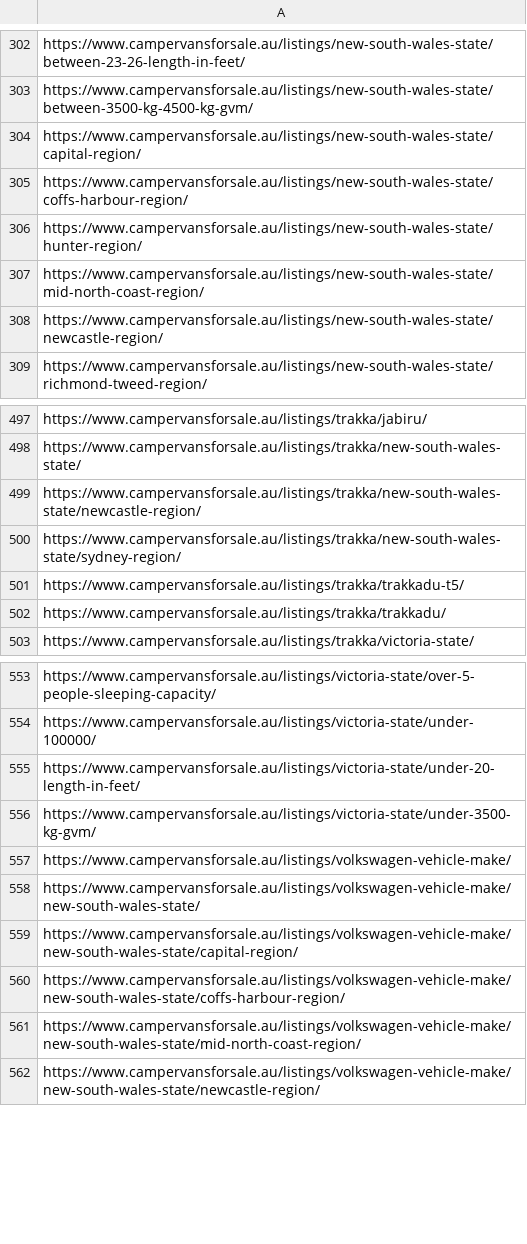
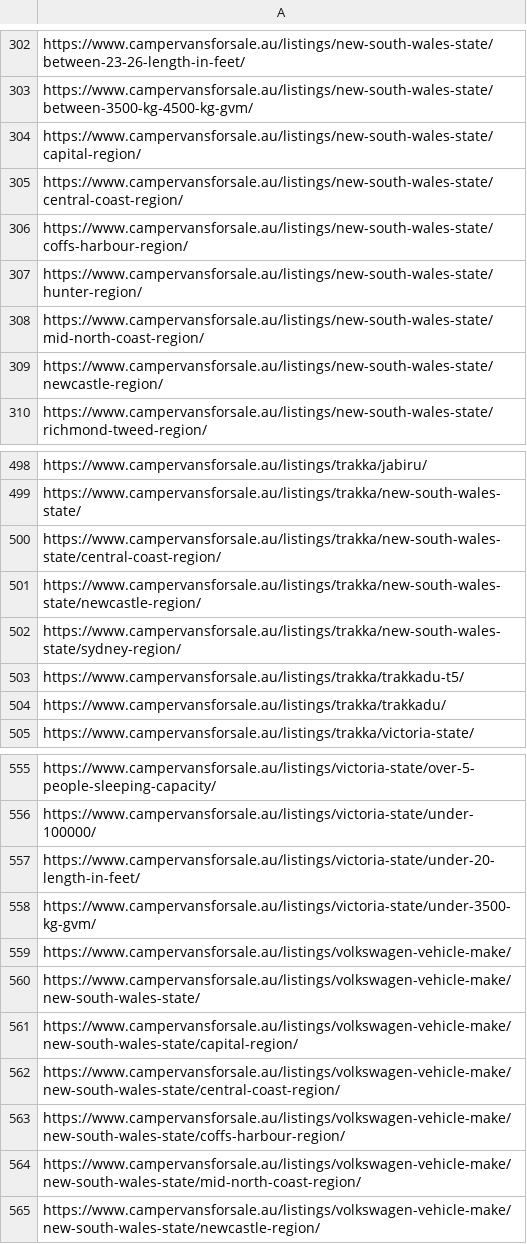
Before and after one commit to sangeethaWeblogix/cvs, a CSV file: src/app/url.csv, drawn as a sheet; only a part is shown, gaps mark what is left out.

```diff
--- a/src/app/url.csv
+++ b/src/app/url.csv
@@ -304,2 +304,3 @@ https://www.campervansforsale.au/listings/new-south-wales-state/between-3500-kg-
 https://www.campervansforsale.au/listings/new-south-wales-state/capital-region/
+https://www.campervansforsale.au/listings/new-south-wales-state/central-coast-region/
 https://www.campervansforsale.au/listings/new-south-wales-state/coffs-harbour-region/
@@ -498,2 +499,3 @@ https://www.campervansforsale.au/listings/trakka/jabiru/
 https://www.campervansforsale.au/listings/trakka/new-south-wales-state/
+https://www.campervansforsale.au/listings/trakka/new-south-wales-state/central-coast-region/
 https://www.campervansforsale.au/listings/trakka/new-south-wales-state/newcastle-region/
@@ -559,2 +561,3 @@ https://www.campervansforsale.au/listings/volkswagen-vehicle-make/new-south-wale
 https://www.campervansforsale.au/listings/volkswagen-vehicle-make/new-south-wales-state/capital-region/
+https://www.campervansforsale.au/listings/volkswagen-vehicle-make/new-south-wales-state/central-coast-region/
 https://www.campervansforsale.au/listings/volkswagen-vehicle-make/new-south-wales-state/coffs-harbour-region/
```
